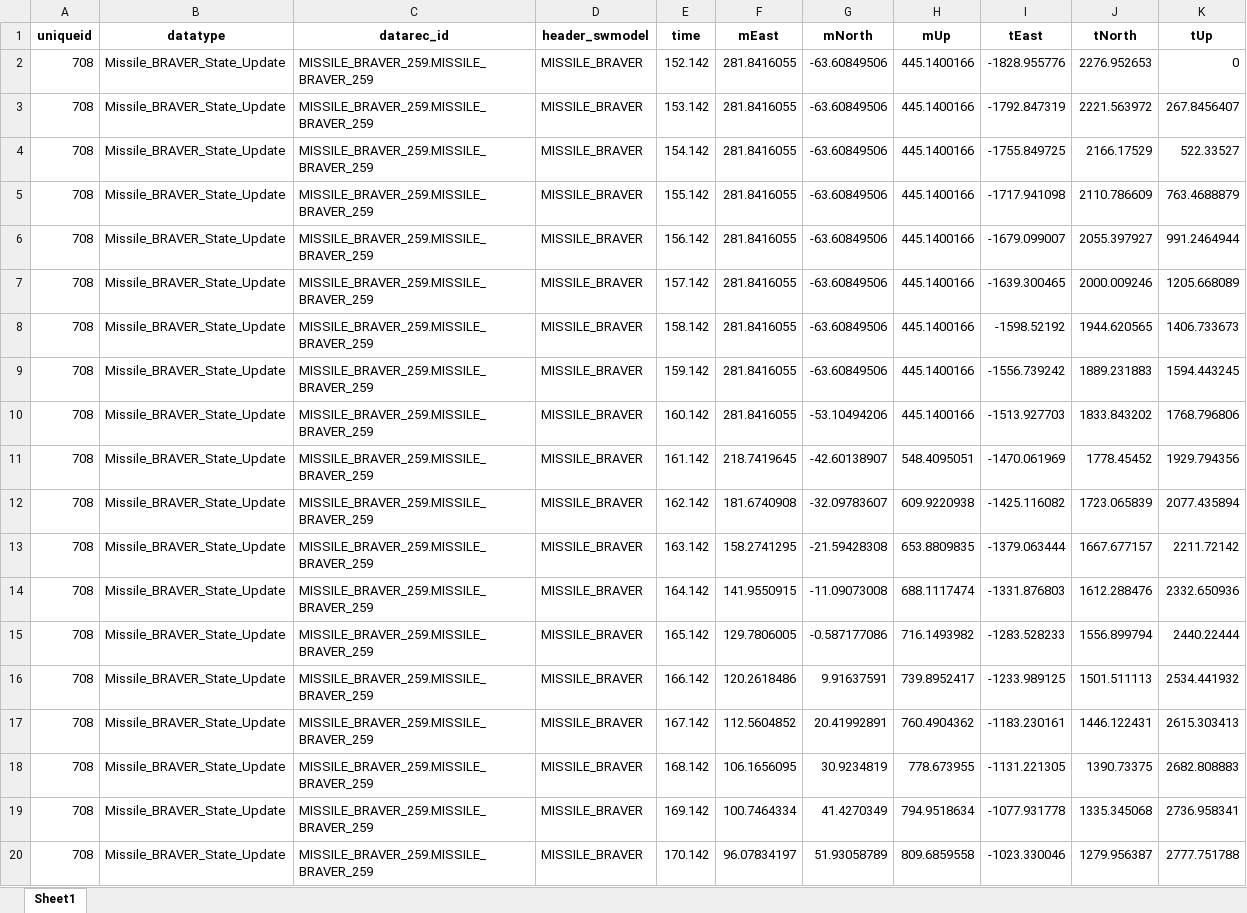
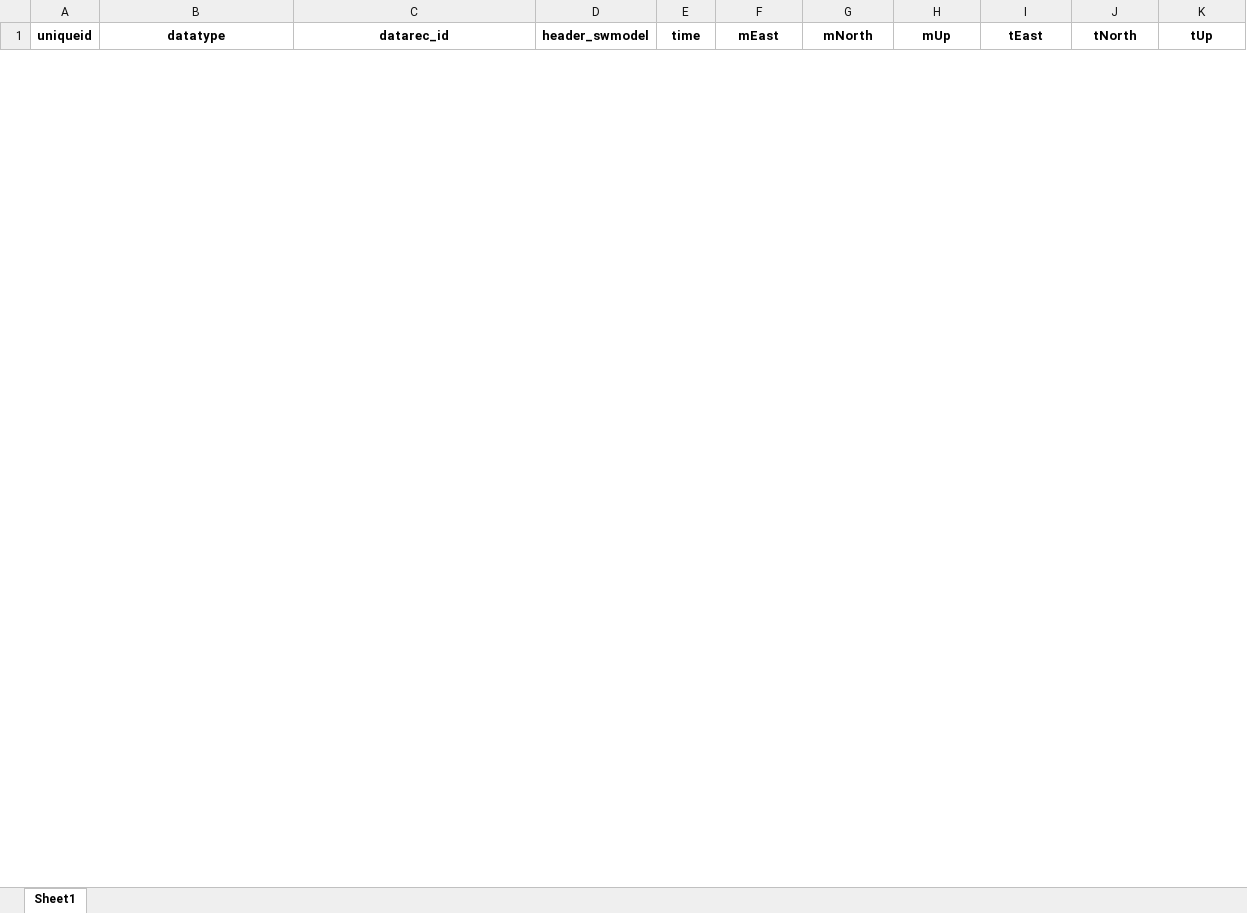
Before and after one commit to princeendo/etesim_gui_test, an Excel workbook: runs/run708/NotionalETEOutput708.xlsx, sheet Sheet1, drawn as a sheet; only a part is shown; values as stored, in another font and other column widths than the file's, no borders; removed rows and columns are numbered as before the commit, all else as after; the diff covers the shown part only; the diff names each change by its address in the sheet, - before the commit and + after, or states it on an @@ line.

```diff
--- a/runs/run708/NotionalETEOutput708.xlsx (sheet Sheet1)
+++ b/runs/run708/NotionalETEOutput708.xlsx (sheet Sheet1)
-row 2: 708 | Missile_BRAVER_State_Update | MISSILE_BRAVER_259.MISSILE_BRAVER_259 | MISSILE_BRAVER | 152.142 | 281.8416055 | -63.60849506 | 445.1400166 | -1828.955776 | 2276.952653 | 0
-row 3: 708 | Missile_BRAVER_State_Update | MISSILE_BRAVER_259.MISSILE_BRAVER_259 | MISSILE_BRAVER | 153.142 | 281.8416055 | -63.60849506 | 445.1400166 | -1792.847319 | 2221.563972 | 267.8456407
-row 4: 708 | Missile_BRAVER_State_Update | MISSILE_BRAVER_259.MISSILE_BRAVER_259 | MISSILE_BRAVER | 154.142 | 281.8416055 | -63.60849506 | 445.1400166 | -1755.849725 | 2166.17529 | 522.33527
-row 5: 708 | Missile_BRAVER_State_Update | MISSILE_BRAVER_259.MISSILE_BRAVER_259 | MISSILE_BRAVER | 155.142 | 281.8416055 | -63.60849506 | 445.1400166 | -1717.941098 | 2110.786609 | 763.4688879
-row 6: 708 | Missile_BRAVER_State_Update | MISSILE_BRAVER_259.MISSILE_BRAVER_259 | MISSILE_BRAVER | 156.142 | 281.8416055 | -63.60849506 | 445.1400166 | -1679.099007 | 2055.397927 | 991.2464944
-row 7: 708 | Missile_BRAVER_State_Update | MISSILE_BRAVER_259.MISSILE_BRAVER_259 | MISSILE_BRAVER | 157.142 | 281.8416055 | -63.60849506 | 445.1400166 | -1639.300465 | 2000.009246 | 1205.668089
-row 8: 708 | Missile_BRAVER_State_Update | MISSILE_BRAVER_259.MISSILE_BRAVER_259 | MISSILE_BRAVER | 158.142 | 281.8416055 | -63.60849506 | 445.1400166 | -1598.52192 | 1944.620565 | 1406.733673
-row 9: 708 | Missile_BRAVER_State_Update | MISSILE_BRAVER_259.MISSILE_BRAVER_259 | MISSILE_BRAVER | 159.142 | 281.8416055 | -63.60849506 | 445.1400166 | -1556.739242 | 1889.231883 | 1594.443245
-row 10: 708 | Missile_BRAVER_State_Update | MISSILE_BRAVER_259.MISSILE_BRAVER_259 | MISSILE_BRAVER | 160.142 | 281.8416055 | -53.10494206 | 445.1400166 | -1513.927703 | 1833.843202 | 1768.796806
-row 11: 708 | Missile_BRAVER_State_Update | MISSILE_BRAVER_259.MISSILE_BRAVER_259 | MISSILE_BRAVER | 161.142 | 218.7419645 | -42.60138907 | 548.4095051 | -1470.061969 | 1778.45452 | 1929.794356
-row 12: 708 | Missile_BRAVER_State_Update | MISSILE_BRAVER_259.MISSILE_BRAVER_259 | MISSILE_BRAVER | 162.142 | 181.6740908 | -32.09783607 | 609.9220938 | -1425.116082 | 1723.065839 | 2077.435894
-row 13: 708 | Missile_BRAVER_State_Update | MISSILE_BRAVER_259.MISSILE_BRAVER_259 | MISSILE_BRAVER | 163.142 | 158.2741295 | -21.59428308 | 653.8809835 | -1379.063444 | 1667.677157 | 2211.72142
-row 14: 708 | Missile_BRAVER_State_Update | MISSILE_BRAVER_259.MISSILE_BRAVER_259 | MISSILE_BRAVER | 164.142 | 141.9550915 | -11.09073008 | 688.1117474 | -1331.876803 | 1612.288476 | 2332.650936
-row 15: 708 | Missile_BRAVER_State_Update | MISSILE_BRAVER_259.MISSILE_BRAVER_259 | MISSILE_BRAVER | 165.142 | 129.7806005 | -0.587177086 | 716.1493982 | -1283.528233 | 1556.899794 | 2440.22444
-row 16: 708 | Missile_BRAVER_State_Update | MISSILE_BRAVER_259.MISSILE_BRAVER_259 | MISSILE_BRAVER | 166.142 | 120.2618486 | 9.91637591 | 739.8952417 | -1233.989125 | 1501.511113 | 2534.441932
-row 17: 708 | Missile_BRAVER_State_Update | MISSILE_BRAVER_259.MISSILE_BRAVER_259 | MISSILE_BRAVER | 167.142 | 112.5604852 | 20.41992891 | 760.4904362 | -1183.230161 | 1446.122431 | 2615.303413
-row 18: 708 | Missile_BRAVER_State_Update | MISSILE_BRAVER_259.MISSILE_BRAVER_259 | MISSILE_BRAVER | 168.142 | 106.1656095 | 30.9234819 | 778.673955 | -1131.221305 | 1390.73375 | 2682.808883
-row 19: 708 | Missile_BRAVER_State_Update | MISSILE_BRAVER_259.MISSILE_BRAVER_259 | MISSILE_BRAVER | 169.142 | 100.7464334 | 41.4270349 | 794.9518634 | -1077.931778 | 1335.345068 | 2736.958341
-row 20: 708 | Missile_BRAVER_State_Update | MISSILE_BRAVER_259.MISSILE_BRAVER_259 | MISSILE_BRAVER | 170.142 | 96.07834197 | 51.93058789 | 809.6859558 | -1023.330046 | 1279.956387 | 2777.751788
```
Also changed, not shown: 53 added rows and 87 removed rows elsewhere in this sheet, basic_gui/NotionalETEOutput000.xlsx, runs/run443/NotionalETEOutput443.xlsx, 12 other files.
